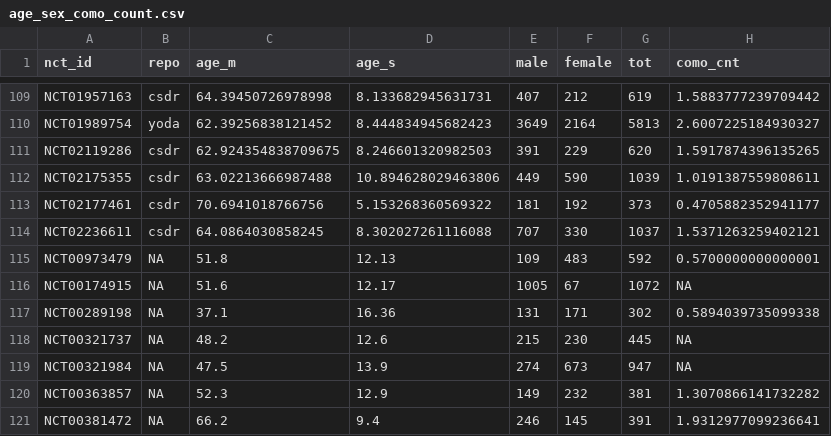
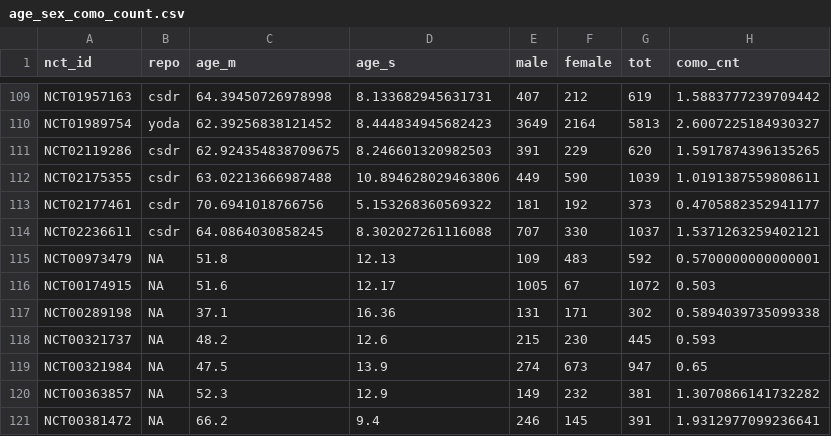
Before and after one commit to ChronicDiseaseEpi/hte_cm_pblc, a CSV file: Data/age_sex_como_count.csv, drawn as a sheet; only a part is shown, gaps mark what is left out.

```diff
--- a/Data/age_sex_como_count.csv
+++ b/Data/age_sex_como_count.csv
@@ -115,6 +115,6 @@ NCT02236611,csdr,64.0864030858245,8.302027261116088,707,330,1037,1.5371263259402
 NCT00973479,NA,51.8,12.13,109,483,592,0.5700000000000001
-NCT00174915,NA,51.6,12.17,1005,67,1072,NA
+NCT00174915,NA,51.6,12.17,1005,67,1072,0.503
 NCT00289198,NA,37.1,16.36,131,171,302,0.5894039735099338
-NCT00321737,NA,48.2,12.6,215,230,445,NA
-NCT00321984,NA,47.5,13.9,274,673,947,NA
+NCT00321737,NA,48.2,12.6,215,230,445,0.593
+NCT00321984,NA,47.5,13.9,274,673,947,0.65
 NCT00363857,NA,52.3,12.9,149,232,381,1.3070866141732282
```
Also changed, not shown: Outputs/lookup_cond_lbl.csv, Outputs/table1_with_age_sex_como.csv, 2 other files.
